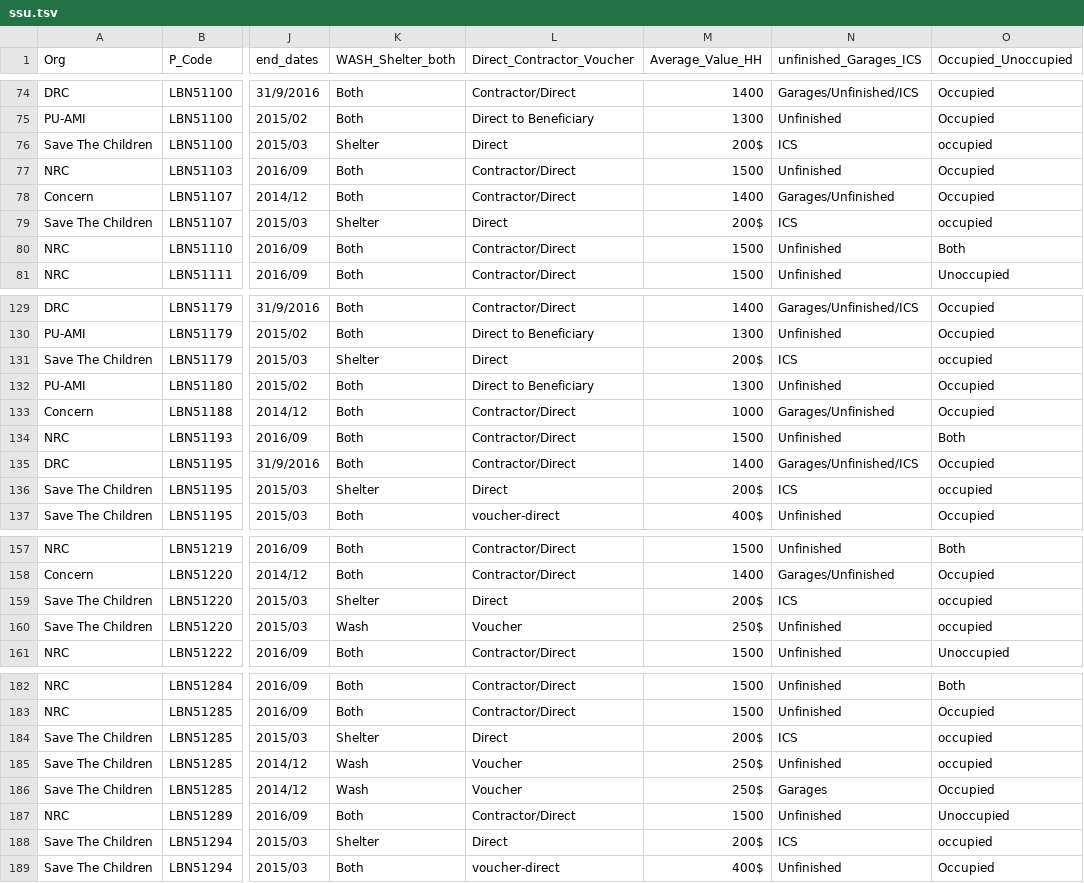
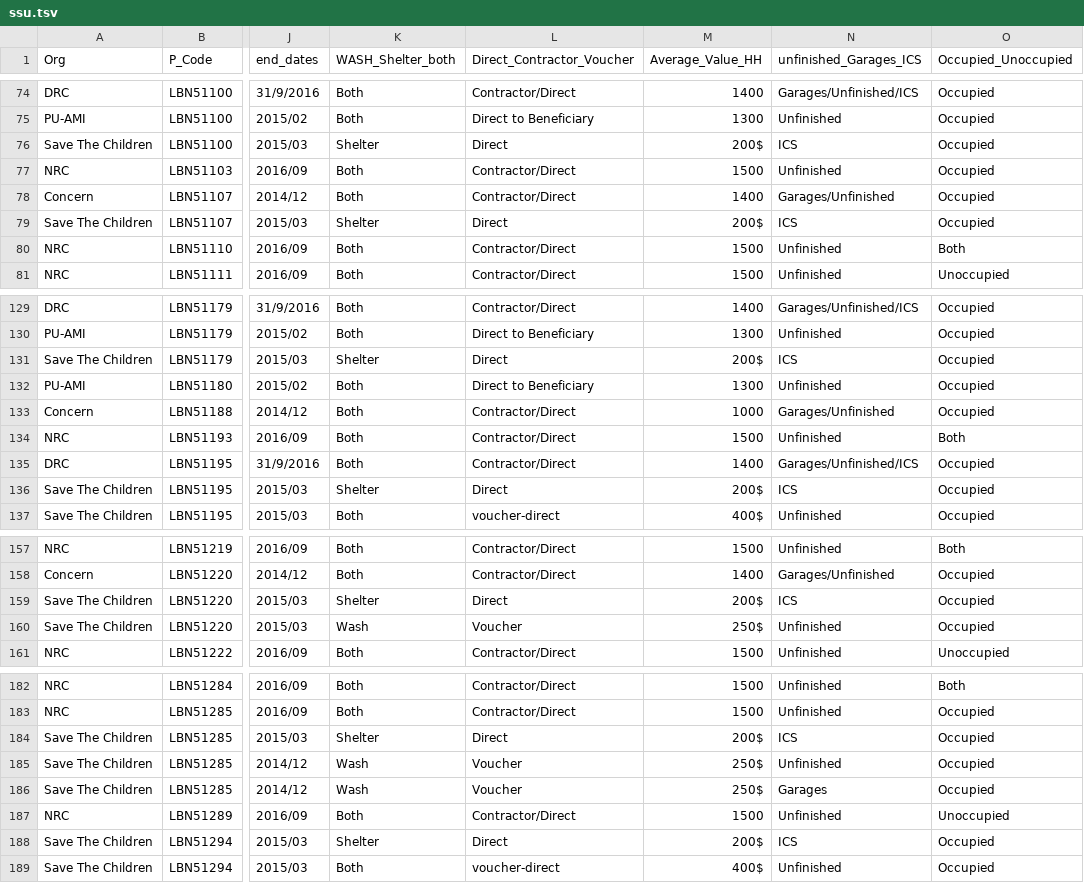
Before and after one commit to reachlbn/reachlbn.github.io, a TSV file: SSU/data/ssu.tsv, drawn as a sheet; only a part is shown, gaps mark what is left out; the diff covers the shown part only; the diff names each change by its address in the sheet, - before the commit and + after, or states it on an @@ line.

```diff
--- a/SSU/data/ssu.tsv
+++ b/SSU/data/ssu.tsv
-O76 (Occupied_Unoccupied): occupied
+O76 (Occupied_Unoccupied): Occupied
-O79 (Occupied_Unoccupied): occupied
+O79 (Occupied_Unoccupied): Occupied
-O131 (Occupied_Unoccupied): occupied
+O131 (Occupied_Unoccupied): Occupied
-O136 (Occupied_Unoccupied): occupied
+O136 (Occupied_Unoccupied): Occupied
-O159:O160 (Occupied_Unoccupied): occupied
+O159:O160 (Occupied_Unoccupied): Occupied
-O184:O185 (Occupied_Unoccupied): occupied
+O184:O185 (Occupied_Unoccupied): Occupied
-O188 (Occupied_Unoccupied): occupied
+O188 (Occupied_Unoccupied): Occupied
```
Also changed, not shown: 6 edited cells elsewhere in this file, 1 other file.
